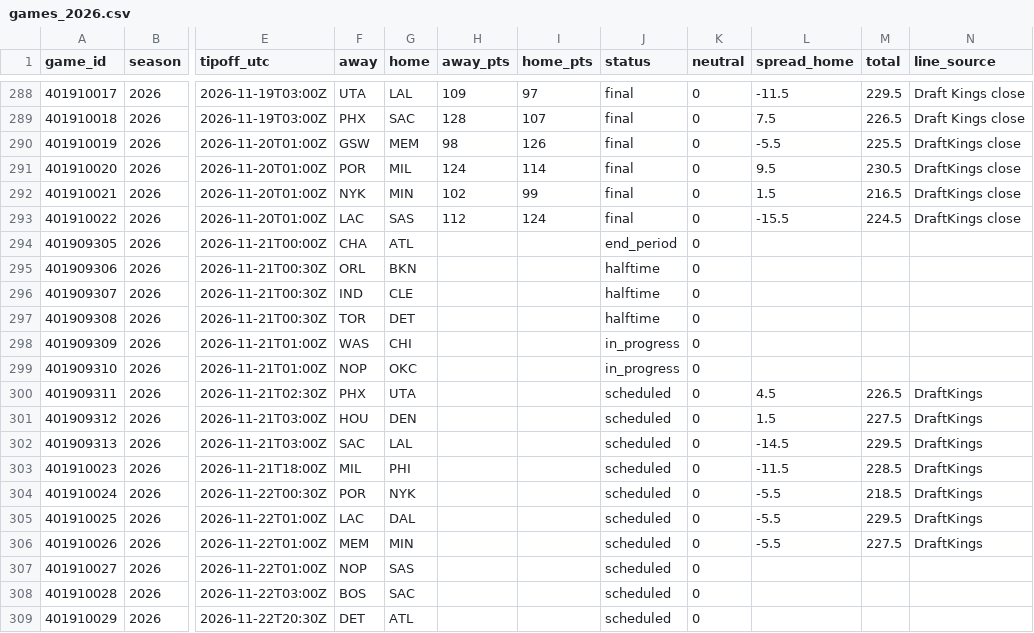
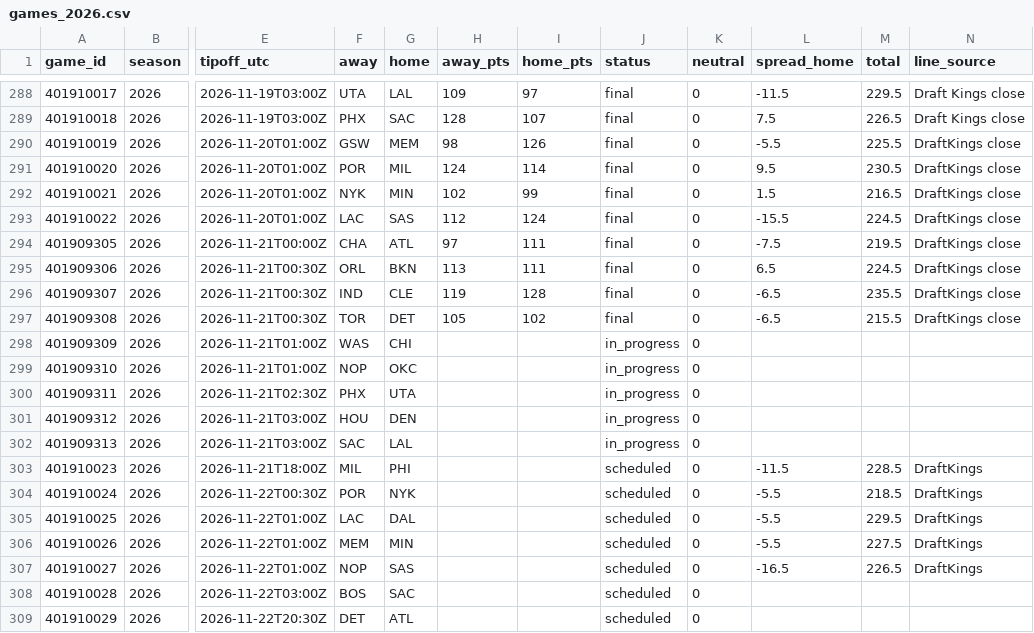
Before and after one commit to adnwkr/KalshiAgent, a CSV file: nba-kalshi/data/results/games_2026.csv, drawn as a sheet; only a part is shown, gaps mark what is left out; the diff names each change by its address in the sheet, - before the commit and + after, or states it on an @@ line.

```diff
--- a/nba-kalshi/data/results/games_2026.csv
+++ b/nba-kalshi/data/results/games_2026.csv
-H294 (away_pts): (empty)
+H294 (away_pts): 97
-I294:I295 (home_pts): (empty)
+I294:I295 (home_pts): 111
-J294 (status): end_period
+J294 (status): final
-L294 (spread_home): (empty)
+L294 (spread_home): -7.5
-M294 (total): (empty)
+M294 (total): 219.5
-N294:N297 (line_source): (empty)
+N294:N297 (line_source): DraftKings close
-H295 (away_pts): (empty)
+H295 (away_pts): 113
-J295:J297 (status): halftime
+J295:J297 (status): final
-L295 (spread_home): (empty)
+L295 (spread_home): 6.5
-M295 (total): (empty)
+M295 (total): 224.5
-H296 (away_pts): (empty)
+H296 (away_pts): 119
-I296 (home_pts): (empty)
+I296 (home_pts): 128
-L296:L297 (spread_home): (empty)
+L296:L297 (spread_home): -6.5
-M296 (total): (empty)
+M296 (total): 235.5
-H297 (away_pts): (empty)
+H297 (away_pts): 105
-I297 (home_pts): (empty)
+I297 (home_pts): 102
-M297 (total): (empty)
+M297 (total): 215.5
-J300:J302 (status): scheduled
+J300:J302 (status): in_progress
-L300 (spread_home): 4.5
+L300 (spread_home): (empty)
-M300 (total): 226.5
+M300 (total): (empty)
-N300:N302 (line_source): DraftKings
+N300:N302 (line_source): (empty)
-L301 (spread_home): 1.5
+L301 (spread_home): (empty)
-M301 (total): 227.5
+M301 (total): (empty)
-L302 (spread_home): -14.5
+L302 (spread_home): (empty)
-M302 (total): 229.5
+M302 (total): (empty)
-L307 (spread_home): (empty)
+L307 (spread_home): -16.5
-M307 (total): (empty)
+M307 (total): 226.5
-N307 (line_source): (empty)
+N307 (line_source): DraftKings
```
Also changed, not shown: 13 other files.
